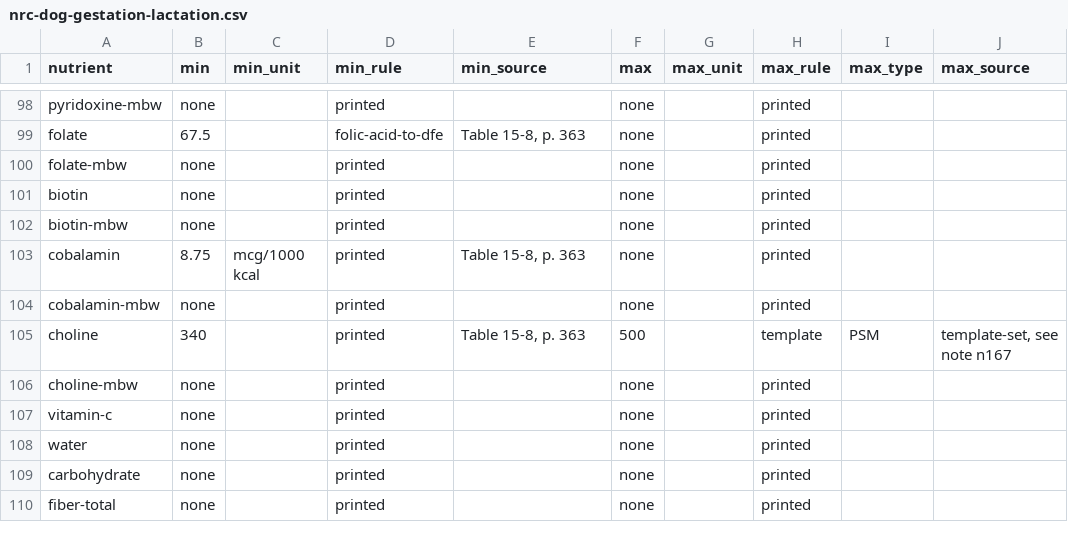
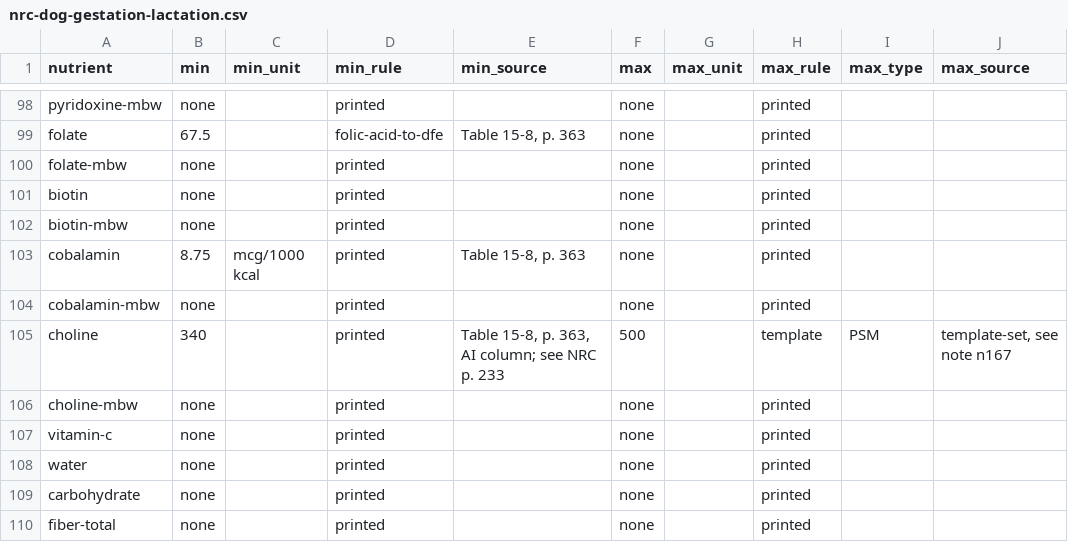
Before and after one commit to openanimalnutrition/animal-nutrition-checker, a CSV file: data/standards/NRC-2006/nrc-dog-gestation-lactation.csv, drawn as a sheet; only a part is shown, gaps mark what is left out; the diff names each change by its address in the sheet, - before the commit and + after, or states it on an @@ line.

```diff
--- a/data/standards/NRC-2006/nrc-dog-gestation-lactation.csv
+++ b/data/standards/NRC-2006/nrc-dog-gestation-lactation.csv
-E105 (min_source): Table 15-8, p. 363
+E105 (min_source): Table 15-8, p. 363, AI column; see NRC p. 233
```
Also changed, not shown: data/standards/NRC-2006/nrc-puppy-14-wk-plus.csv, 2 other files.
